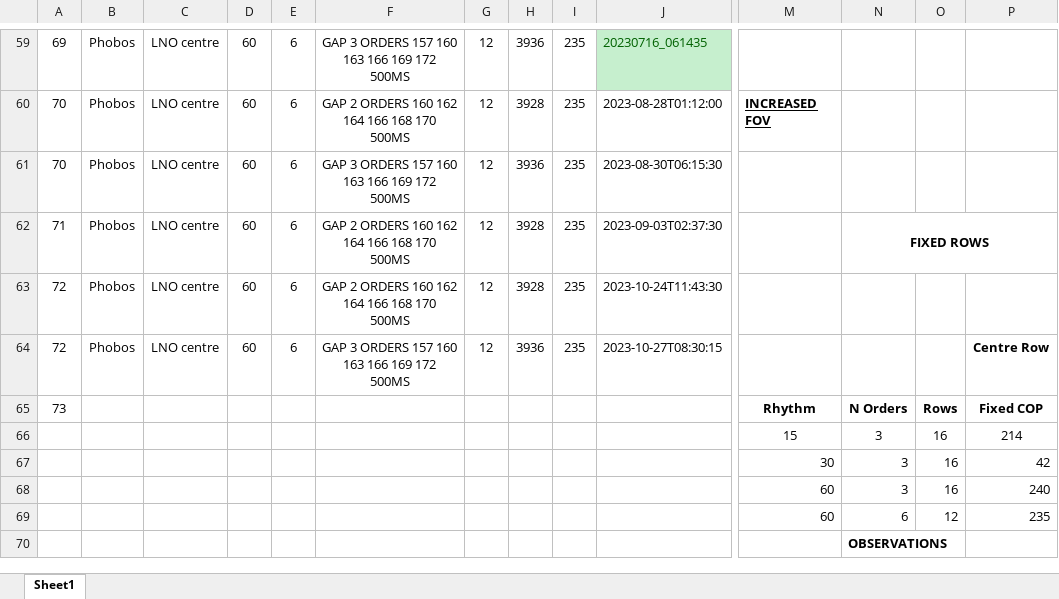
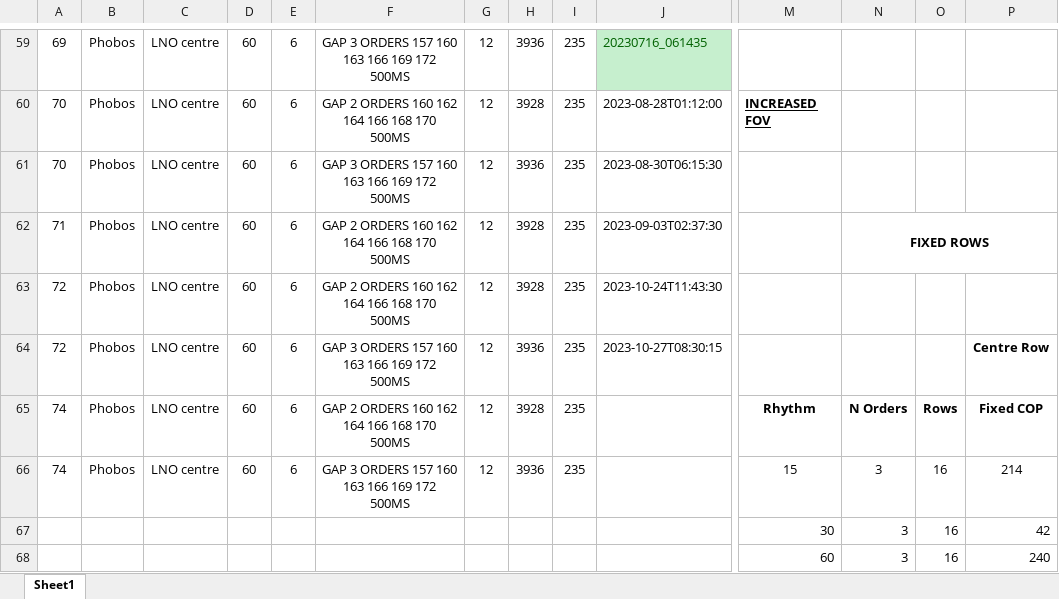
Before and after one commit to irthomas/nomad_obs, an Excel workbook: observations/phobos_deimos/phobos_deimos.xlsx, sheet Sheet1, drawn as a sheet; only a part is shown, gaps mark what is left out; the shorter side is filled out with more unchanged rows; values as stored, in another font and other column widths than the file's, no borders; conditional formats not drawn; removed rows and columns are numbered as before the commit, all else as after; rows hold the shown columns only; the diff names each change by its address in the sheet, - before the commit and + after, or states it on an @@ line.

```diff
--- a/observations/phobos_deimos/phobos_deimos.xlsx (sheet Sheet1)
+++ b/observations/phobos_deimos/phobos_deimos.xlsx (sheet Sheet1)
-row 65: 73 |  |  |  |  |  |  |  |  |  | Rhythm | N Orders | Rows | Fixed COP
-row 66:  |  |  |  |  |  |  |  |  |  | 15 | 3 | 16 | 214
+row 65: 74 | Phobos | LNO centre | 60 | 6 | GAP 2 ORDERS 160 162 164 166 168 170 500MS | 12 | 3928 | 235 |  | Rhythm | N Orders | Rows | Fixed COP
+row 66: 74 | Phobos | LNO centre | 60 | 6 | GAP 3 ORDERS 157 160 163 166 169 172 500MS | 12 | 3936 | 235 |  | 15 | 3 | 16 | 214
```
Also changed, not shown: 9 other files.
